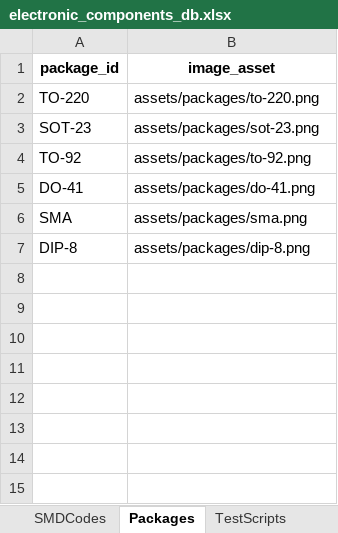
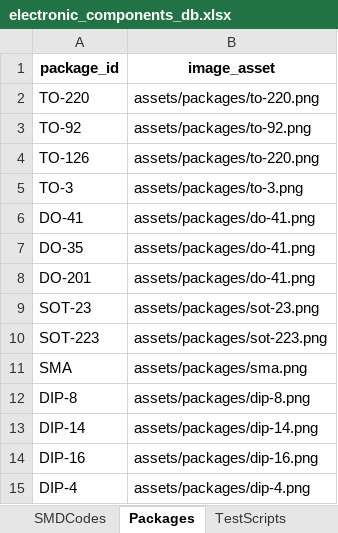
Before and after one commit to DenedimBen/ELAB, an Excel workbook: assets/db/electronic_components_db.xlsx, sheet Packages, drawn as a sheet; values as stored, in another font and other column widths than the file's, no borders; the diff names each change by its address in the sheet, - before the commit and + after, or states it on an @@ line.

```diff
--- a/assets/db/electronic_components_db.xlsx (sheet Packages)
+++ b/assets/db/electronic_components_db.xlsx (sheet Packages)
@@ row 4 moved to row 3: TO-92 @@
+row 4: TO-126 | assets/packages/to-220.png
+row 5: TO-3 | assets/packages/to-3.png
@@ row 5 moved to row 6: DO-41 @@
+row 7: DO-35 | assets/packages/do-41.png
+row 8: DO-201 | assets/packages/do-41.png
+row 10: SOT-223 | assets/packages/sot-223.png
+row 13: DIP-14 | assets/packages/dip-14.png
+row 14: DIP-16 | assets/packages/dip-16.png
+row 15: DIP-4 | assets/packages/dip-4.png
```
Also changed, not shown: sheet Components, sheet SMDCodes, sheet TestScripts, 5 other files.
